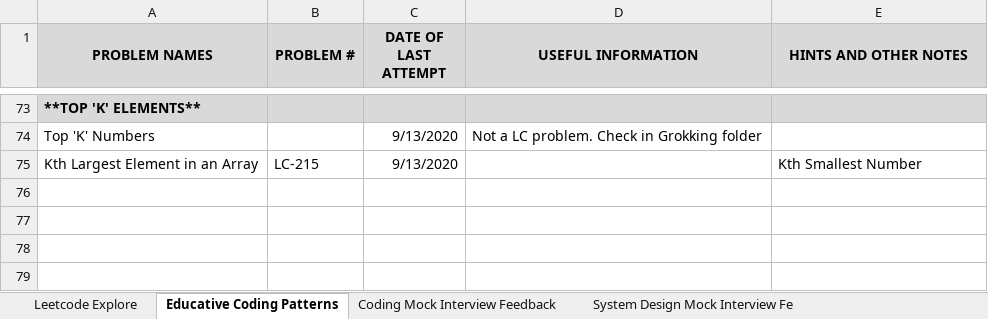
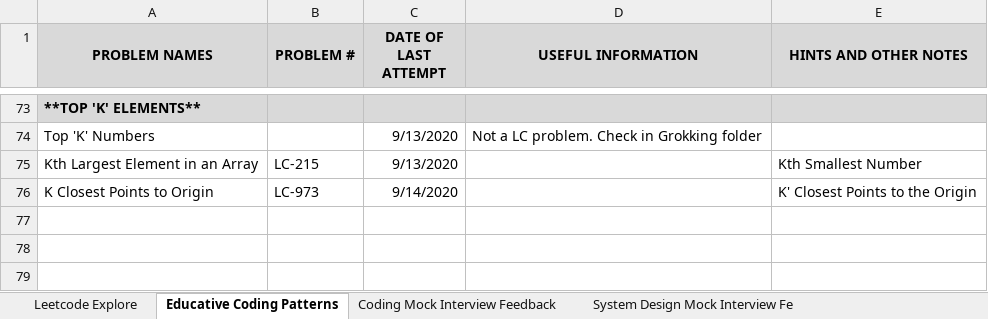
Before and after one commit to suhassrivats/Data-Structures-And-Algorithms-Implementation, an Excel workbook: coding_tracker.xlsx, sheet Educative Coding Patterns, drawn as a sheet; only a part is shown, gaps mark what is left out; values as stored, in another font and other column widths than the file's, no borders; the diff names each change by its address in the sheet, - before the commit and + after, or states it on an @@ line.

Commit message:
LC973_KClosestPointsToOrigin algorithm

```diff
--- a/coding_tracker.xlsx (sheet Educative Coding Patterns)
+++ b/coding_tracker.xlsx (sheet Educative Coding Patterns)
-row 76: (empty)
+row 76: K Closest Points to Origin | LC-973 | 9/14/2020 |  | K' Closest Points to the Origin
```
Also changed, not shown: 1 other file.
